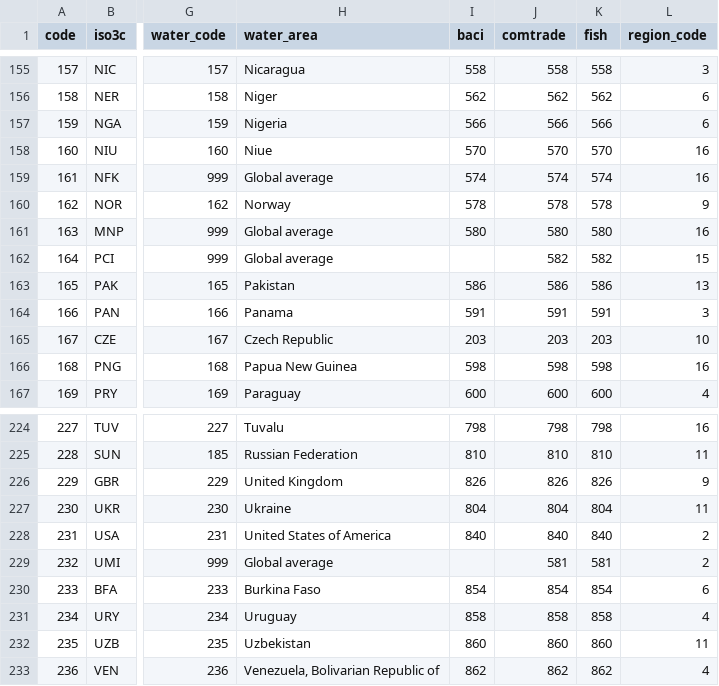
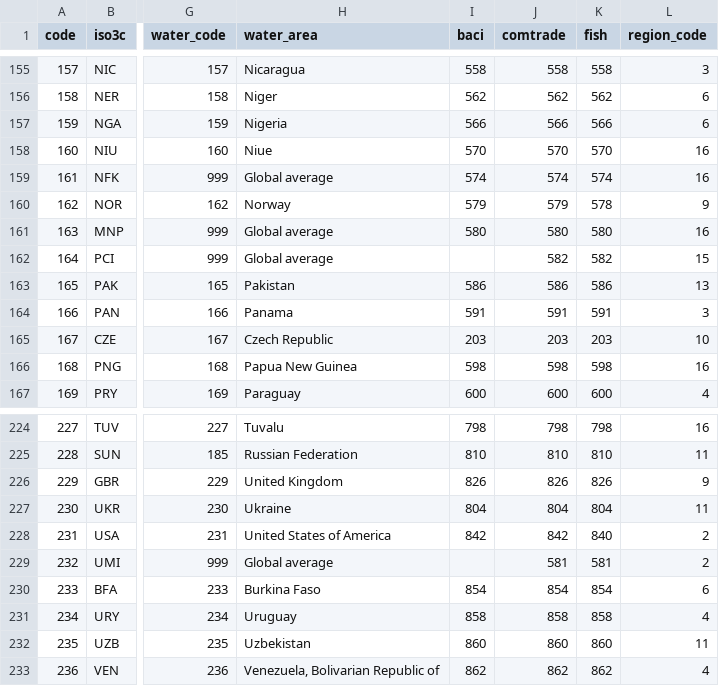
Before and after one commit to fineprint-global/fabio, a CSV file: inst/regions_full.csv, drawn as a sheet; only a part is shown, gaps mark what is left out; the diff names each change by its address in the sheet, - before the commit and + after, or states it on an @@ line.

Commit message:
Correct BACI and comtrade codes for NO and US

```diff
--- a/inst/regions_full.csv
+++ b/inst/regions_full.csv
-I160 (baci): 578
+I160 (baci): 579
-J160 (comtrade): 578
+J160 (comtrade): 579
-I228 (baci): 840
+I228 (baci): 842
-J228 (comtrade): 840
+J228 (comtrade): 842
```
